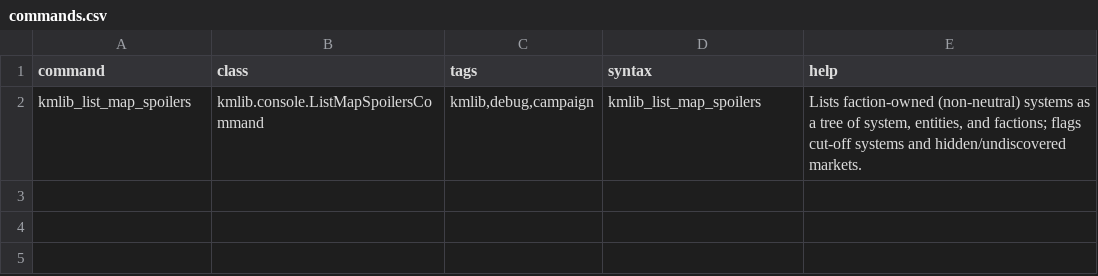
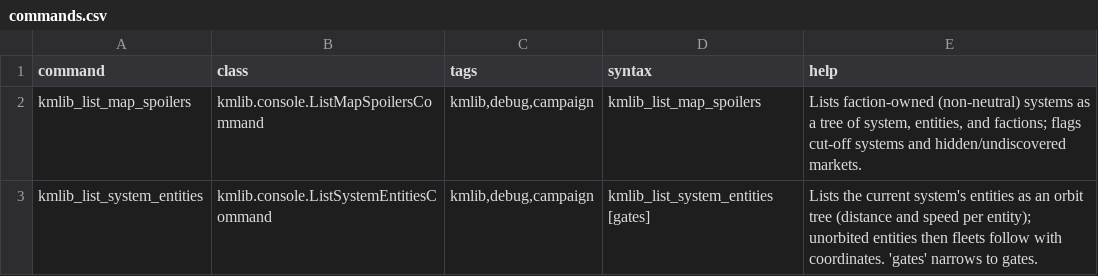
Before and after one commit to Klark-Morrigan/Starsector-Mod-KMLib, a CSV file: data/console/commands.csv, drawn as a sheet.

Commit message:
feature: list system entities console command

```diff
--- a/data/console/commands.csv
+++ b/data/console/commands.csv
@@ -2 +2,2 @@ command,class,tags,syntax,help
 kmlib_list_map_spoilers,kmlib.console.ListMapSpoilersCommand,"kmlib,debug,campaign",kmlib_list_map_spoilers,"Lists faction-owned (non-neutral) systems as a tree of system, entities, and factions; flags cut-off systems and hidden/undiscovered markets."
+kmlib_list_system_entities,kmlib.console.ListSystemEntitiesCommand,"kmlib,debug,campaign",kmlib_list_system_entities [gates],"Lists the current system's entities as an orbit tree (distance and speed per entity); unorbited entities then fleets follow with coordinates. 'gates' narrows to gates."
```
Also changed, not shown: 5 other files.
